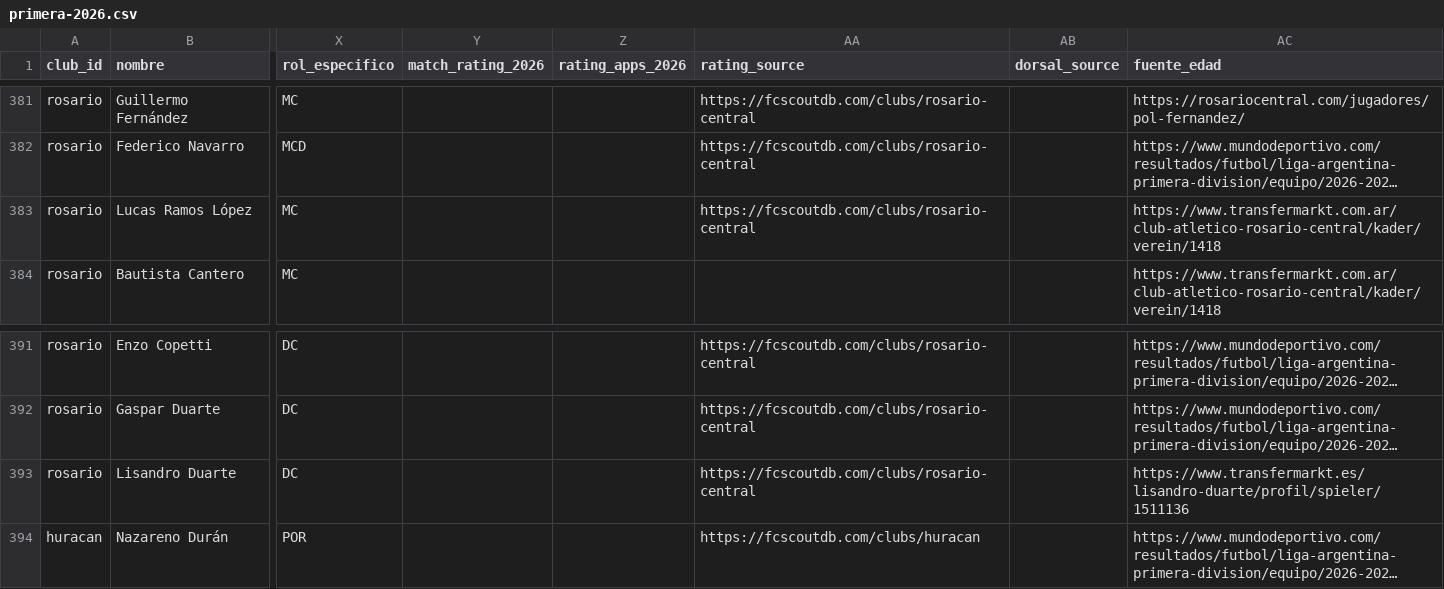
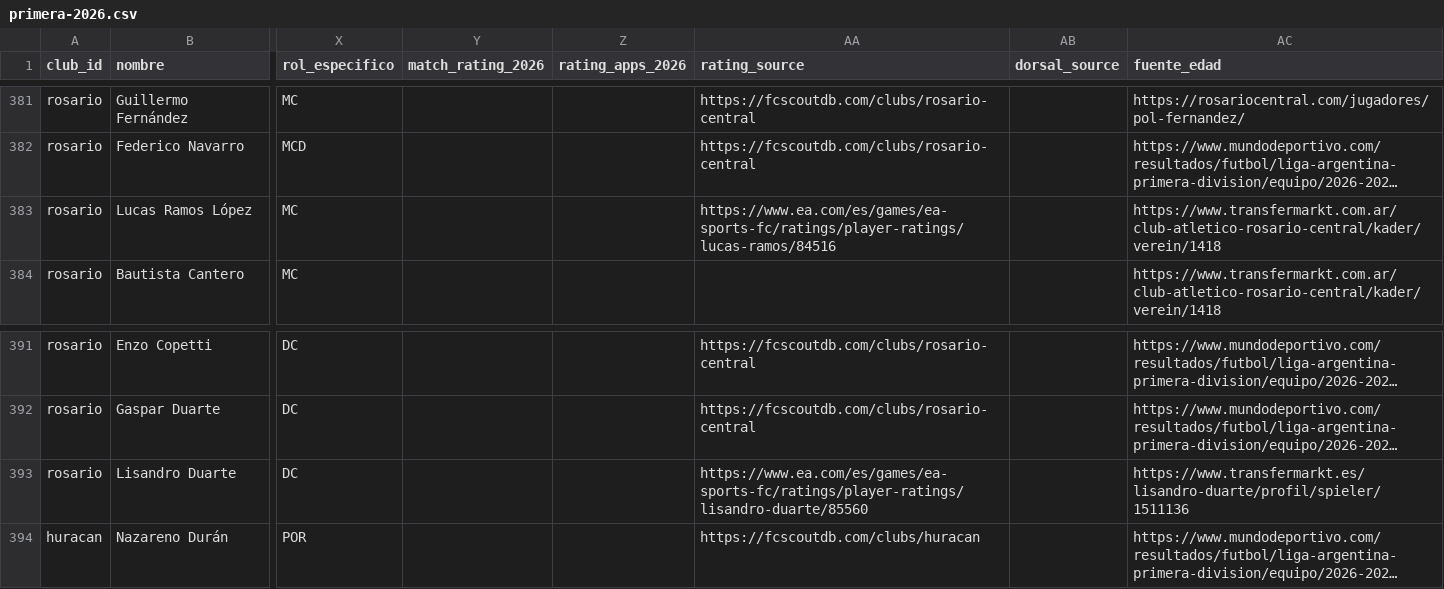
Before and after one commit to carp1901/liga-fc1, a CSV file: planteles/primera-2026.csv, drawn as a sheet; only a part is shown, gaps mark what is left out; long unchanged cells end in …; the diff covers the shown part only; the diff names each change by its address in the sheet, - before the commit and + after, or states it on an @@ line.

```diff
--- a/planteles/primera-2026.csv
+++ b/planteles/primera-2026.csv
-AA383 (rating_source): https://fcscoutdb.com/clubs/rosario-central
+AA383 (rating_source): https://www.ea.com/es/games/ea-sports-fc/ratings/player-ratings/lucas-ramos/84516
-AA393 (rating_source): https://fcscoutdb.com/clubs/rosario-central
+AA393 (rating_source): https://www.ea.com/es/games/ea-sports-fc/ratings/player-ratings/lisandro-duarte/85560
```
Also changed, not shown: 16 edited cells elsewhere in this file.
